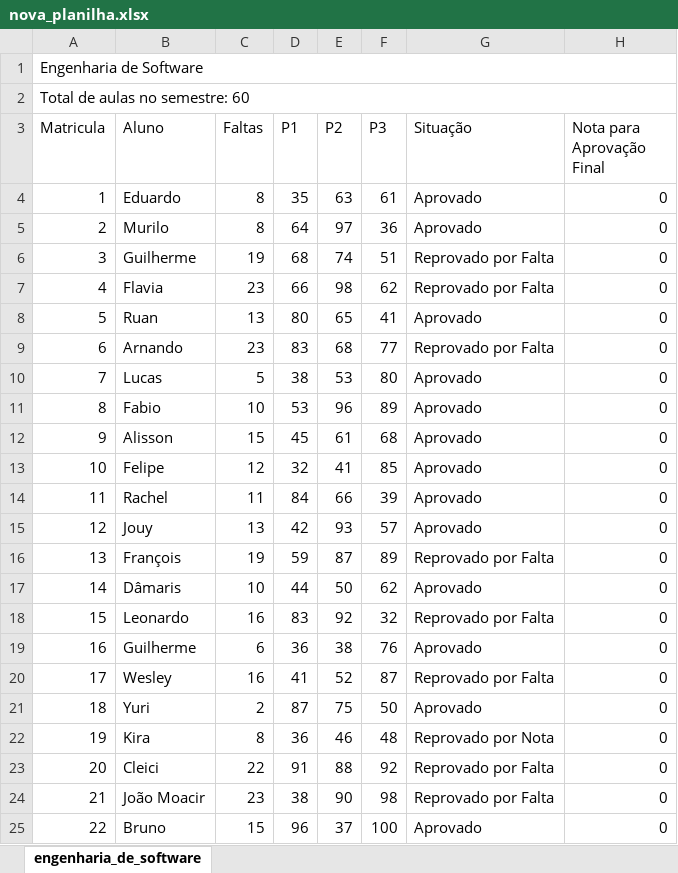
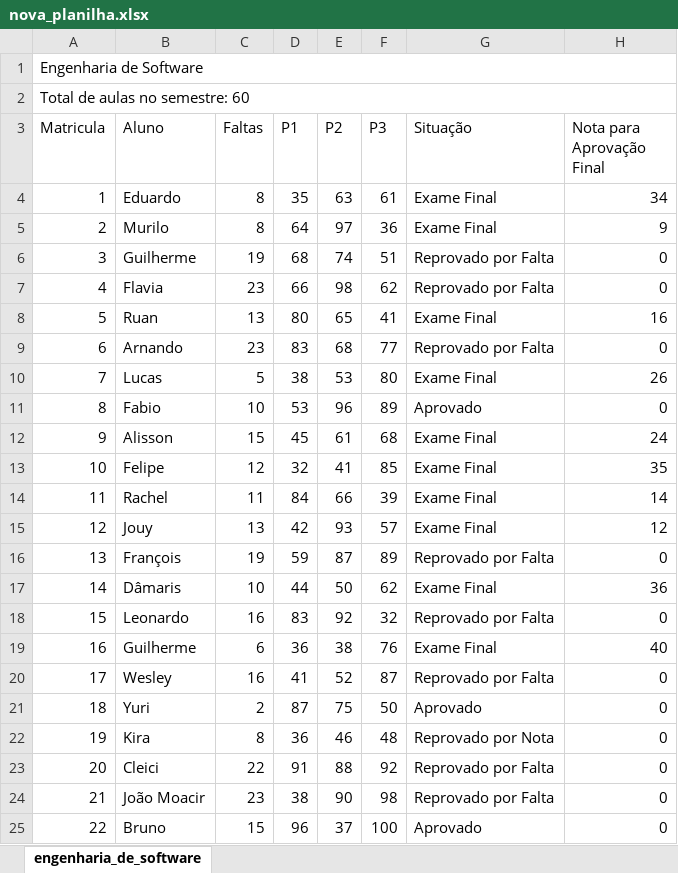
Before and after one commit to AliceA248/Desafio-Tunts.Rocks, an Excel workbook: planilha/nova_planilha.xlsx, sheet engenharia_de_software, drawn as a sheet; only a part is shown; values as stored, in another font and other column widths than the file's, no borders; the diff names each change by its address in the sheet, - before the commit and + after, or states it on an @@ line.

Commit message:
funções de reprovação por nota e calculo de media funcionando corretamente

```diff
--- a/planilha/nova_planilha.xlsx (sheet engenharia_de_software)
+++ b/planilha/nova_planilha.xlsx (sheet engenharia_de_software)
-G4:G5 (Situação): Aprovado
+G4:G5 (Situação): Exame Final
-H4 (Nota para Aprovação Final): 0
+H4 (Nota para Aprovação Final): 34
-H5 (Nota para Aprovação Final): 0
+H5 (Nota para Aprovação Final): 9
-G8 (Situação): Aprovado
+G8 (Situação): Exame Final
-H8 (Nota para Aprovação Final): 0
+H8 (Nota para Aprovação Final): 16
-G10 (Situação): Aprovado
+G10 (Situação): Exame Final
-H10 (Nota para Aprovação Final): 0
+H10 (Nota para Aprovação Final): 26
-G12:G15 (Situação): Aprovado
+G12:G15 (Situação): Exame Final
-H12 (Nota para Aprovação Final): 0
+H12 (Nota para Aprovação Final): 24
-H13 (Nota para Aprovação Final): 0
+H13 (Nota para Aprovação Final): 35
-H14 (Nota para Aprovação Final): 0
+H14 (Nota para Aprovação Final): 14
-H15 (Nota para Aprovação Final): 0
+H15 (Nota para Aprovação Final): 12
-G17 (Situação): Aprovado
+G17 (Situação): Exame Final
-H17 (Nota para Aprovação Final): 0
+H17 (Nota para Aprovação Final): 36
-G19 (Situação): Aprovado
+G19 (Situação): Exame Final
-H19 (Nota para Aprovação Final): 0
+H19 (Nota para Aprovação Final): 40
```
Also changed, not shown: 1 other file.
